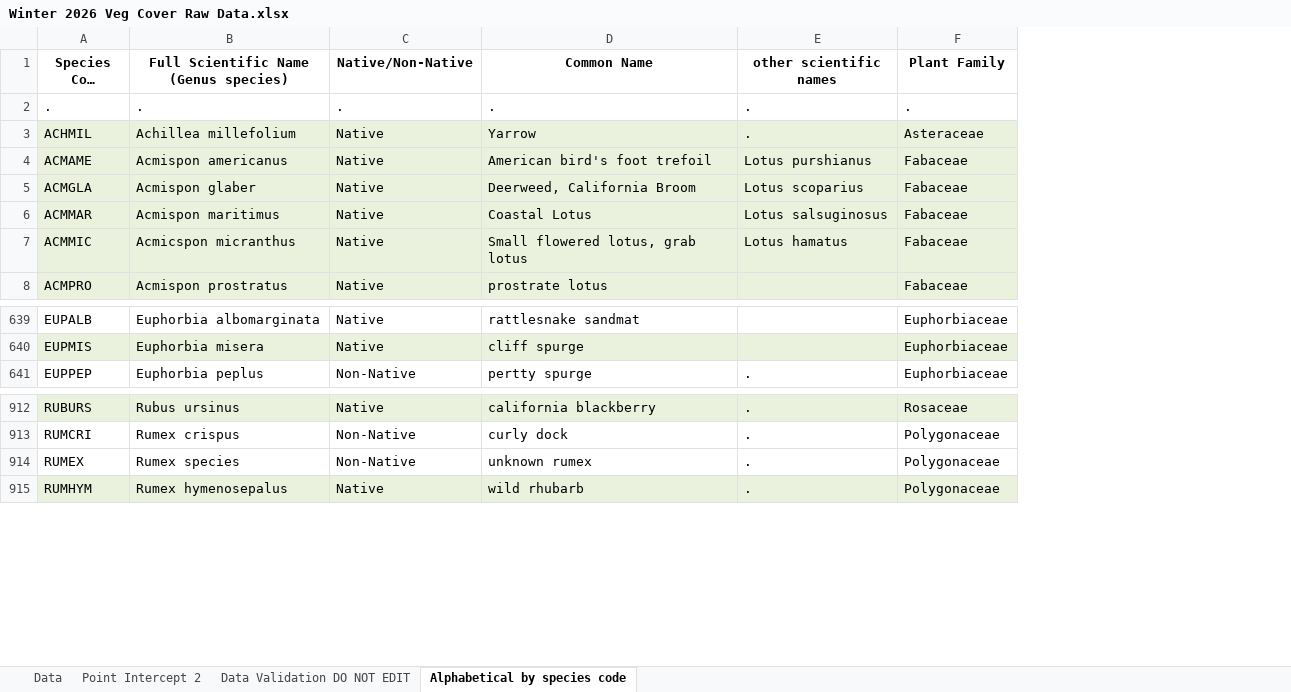
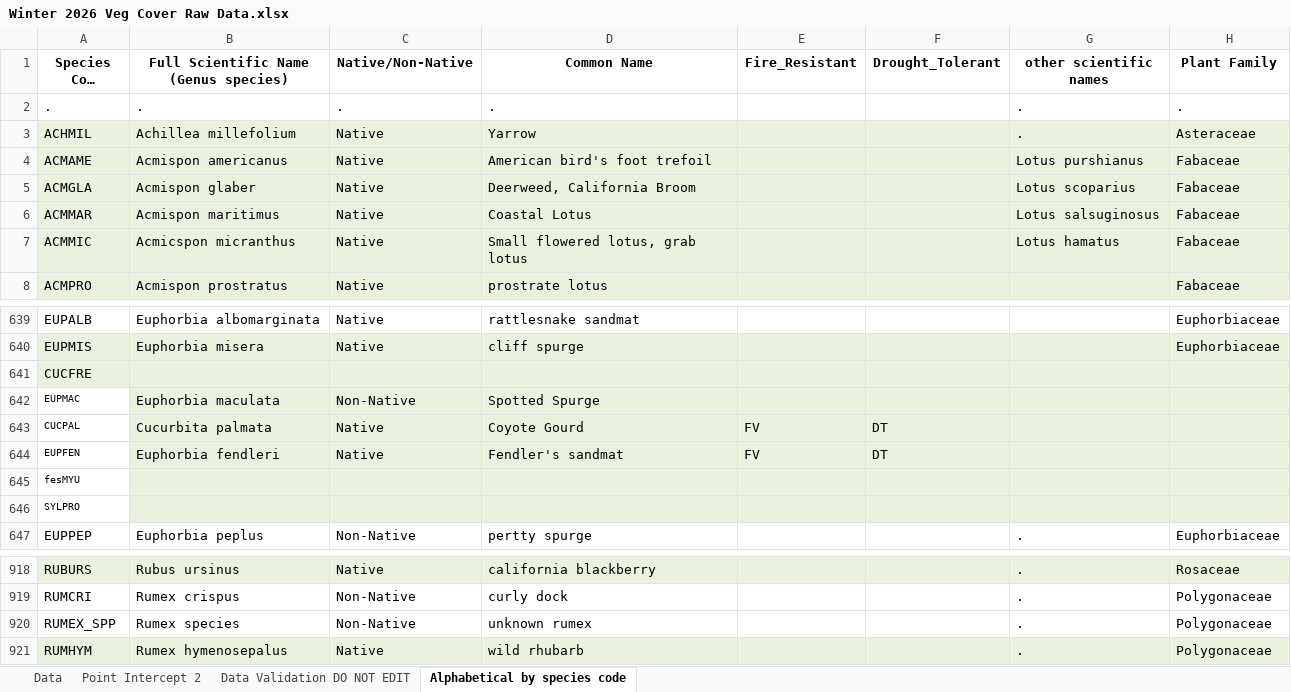
Before and after one commit to slillywh/FuelMod_Quant26, an Excel workbook: FuelMod_Quant2026/Winter 2026 Veg Cover Raw Data.xlsx, sheet Alphabetical by species code, drawn as a sheet; only a part is shown, gaps mark what is left out; long unchanged cells end in …; values as stored, in another font and other column widths than the file's, no borders; addresses are those after the commit; the diff names each change by its address in the sheet, - before the commit and + after, or states it on an @@ line.

Commit message:
Made some MAJOR CHANGES
Fixing species and scientific names, look at mutates and case whens if there are any issues (make sure all NAs are removed for species list)

```diff
--- a/FuelMod_Quant2026/Winter 2026 Veg Cover Raw Data.xlsx (sheet Alphabetical by species code)
+++ b/FuelMod_Quant2026/Winter 2026 Veg Cover Raw Data.xlsx (sheet Alphabetical by species code)
+column E (Fire_Resistant), empty
+column F (Drought_Tolerant), empty
+row 641: CUCFRE
+row 642: EUPMAC | Euphorbia maculata | Non-Native | Spotted Spurge
+row 643: CUCPAL | Cucurbita palmata | Native | Coyote Gourd | FV | DT
+row 644: EUPFEN | Euphorbia fendleri | Native | Fendler's sandmat | FV | DT
+row 645: fesMYU
+row 646: SYLPRO
-A920 (Species Code (A-Z)): RUMEX
+A920 (Species Code (A-Z)): RUMEX_SPP
```
Also changed, not shown: sheet Data, sheet Data Validation DO NOT EDIT, FuelMod_Quant2026/FuelMod September & October 2023 Veg Cover Data.xlsx, 2 other files.
